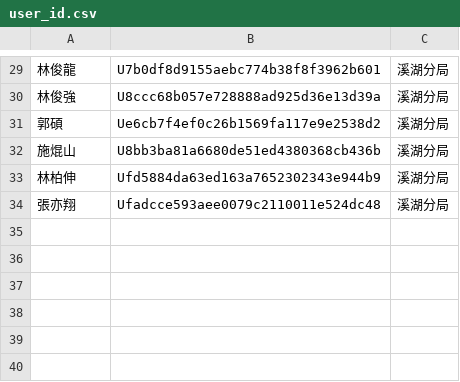
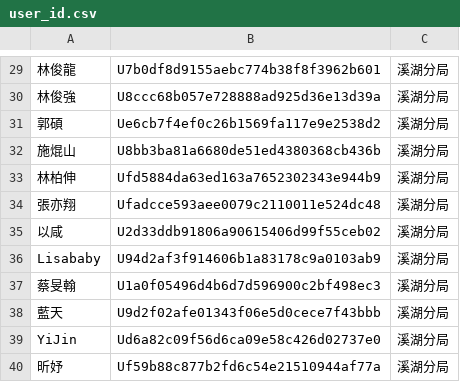
Before and after one commit to laya1017/line-robot-1017, a CSV file: user_id.csv, drawn as a sheet; only a part is shown, gaps mark what is left out; the diff names each change by its address in the sheet, - before the commit and + after, or states it on an @@ line.

Commit message:
新增張詠晴 賴欣妤 以咸 蕭宜金 藍天佑 蔡旻翰

```diff
--- a/user_id.csv
+++ b/user_id.csv
+row 35: 以咸 | U2d33ddb91806a90615406d99f55ceb02 | 溪湖分局
+row 36: Lisababy | U94d2af3f914606b1a83178c9a0103ab9 | 溪湖分局
+row 37: 蔡旻翰 | U1a0f05496d4b6d7d596900c2bf498ec3 | 溪湖分局
+row 38: 藍天 | U9d2f02afe01343f06e5d0cece7f43bbb | 溪湖分局
+row 39: YiJin | Ud6a82c09f56d6ca09e58c426d02737e0 | 溪湖分局
+row 40: 昕妤 | Uf59b88c877b2fd6c54e21510944af77a | 溪湖分局
```
